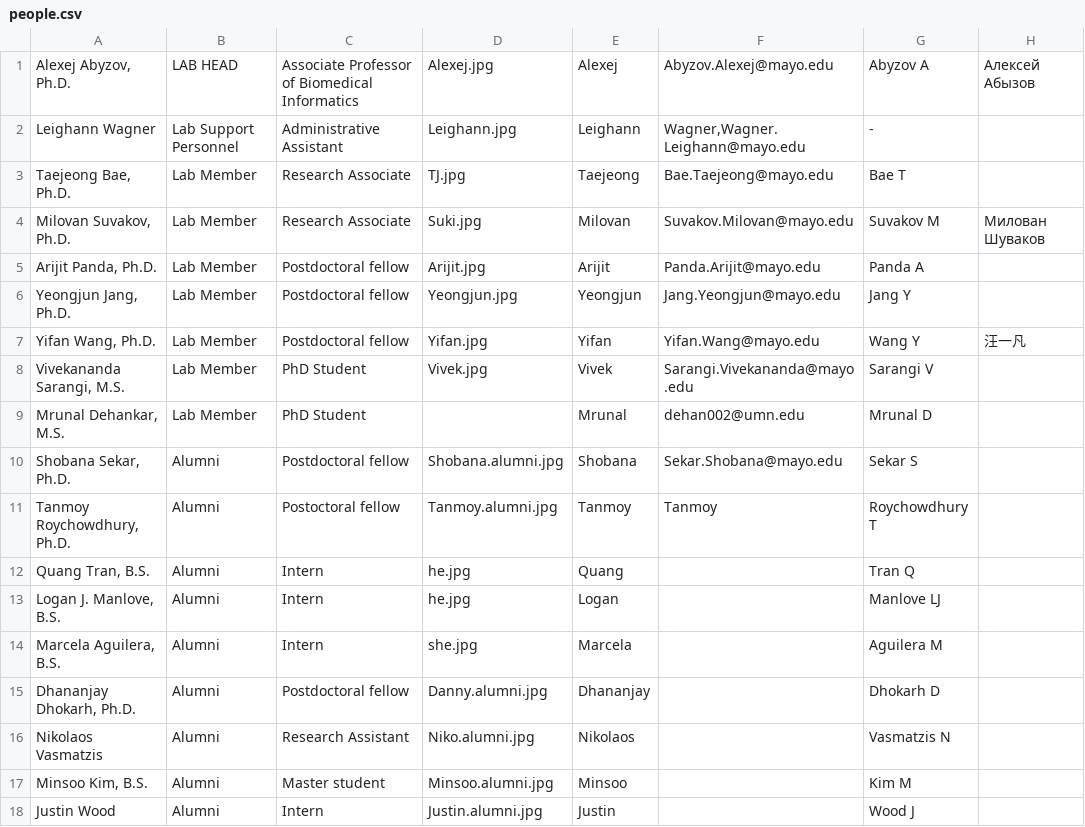
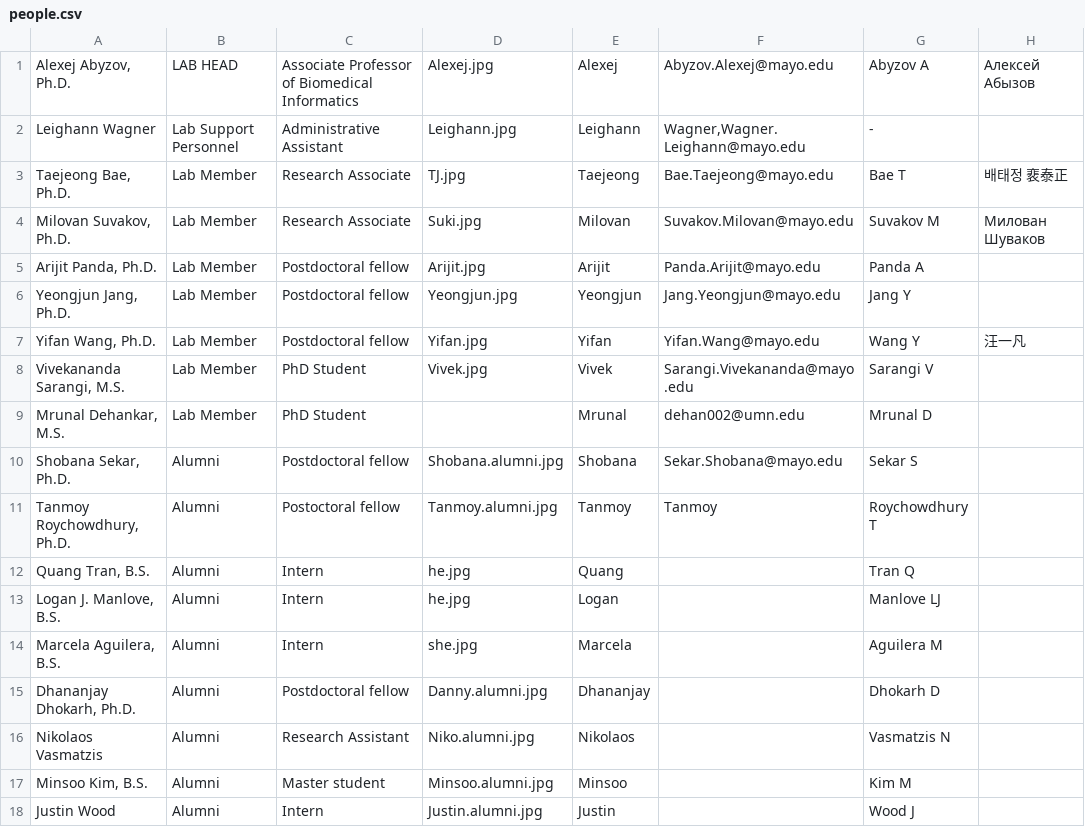
Before and after one commit to abyzovlab/Web-page, a CSV file: people.csv, drawn as a sheet.

```diff
--- a/people.csv
+++ b/people.csv
@@ -2,3 +2,3 @@ Alexej Abyzov, Ph.D.;LAB HEAD;Associate Professor of Biomedical Informatics;Alex
 Leighann Wagner;Lab Support Personnel;Administrative Assistant;Leighann.jpg;Leighann;Wagner,Wagner.Leighann@mayo.edu;-;
-Taejeong Bae, Ph.D.;Lab Member;Research Associate;TJ.jpg;Taejeong;Bae.Taejeong@mayo.edu;Bae T;
+Taejeong Bae, Ph.D.;Lab Member;Research Associate;TJ.jpg;Taejeong;Bae.Taejeong@mayo.edu;Bae T;배태정 裵泰正
 Milovan Suvakov, Ph.D.;Lab Member;Research Associate;Suki.jpg;Milovan;Suvakov.Milovan@mayo.edu;Suvakov M;Милован Шуваков
```
Also changed, not shown: 1 other file.
